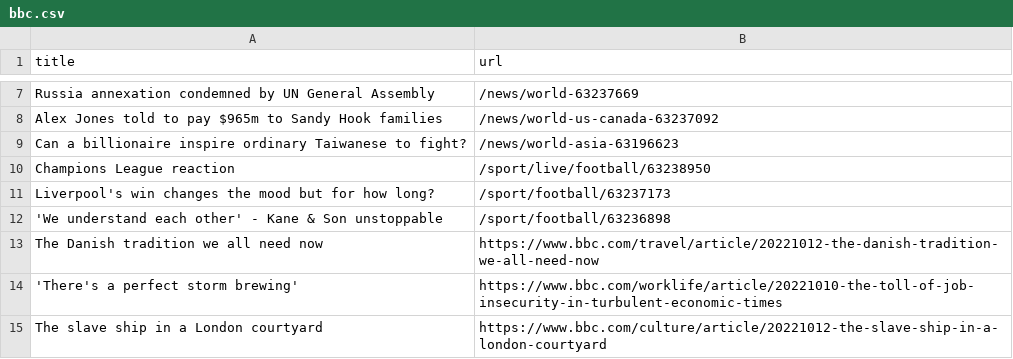
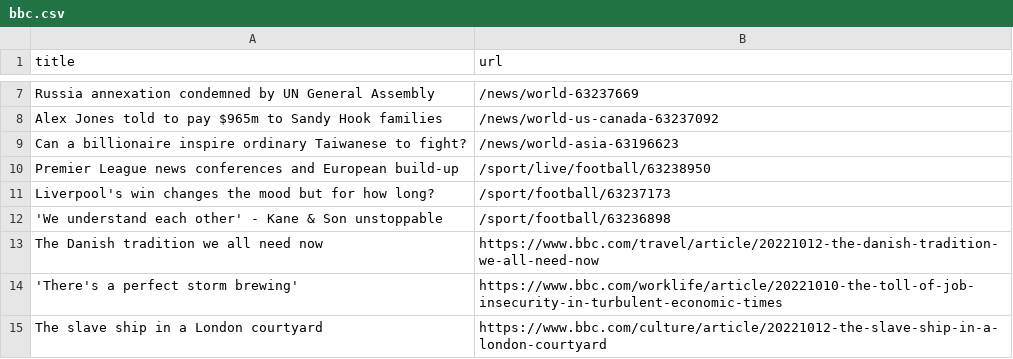
Before and after one commit to AyukaAK/automatic-scraper-bbc, a CSV file: bbc.csv, drawn as a sheet; only a part is shown, gaps mark what is left out.

```diff
--- a/bbc.csv
+++ b/bbc.csv
@@ -9,3 +9,3 @@ Alex Jones told to pay $965m to Sandy Hook families,/news/world-us-canada-632370
 Can a billionaire inspire ordinary Taiwanese to fight?,/news/world-asia-63196623
-Champions League reaction,/sport/live/football/63238950
+Premier League news conferences and European build-up,/sport/live/football/63238950
 Liverpool's win changes the mood but for how long?,/sport/football/63237173
```
